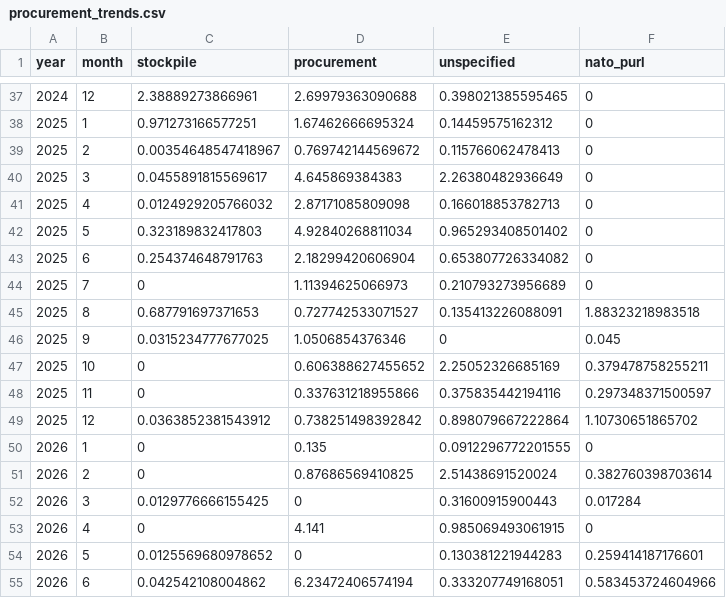
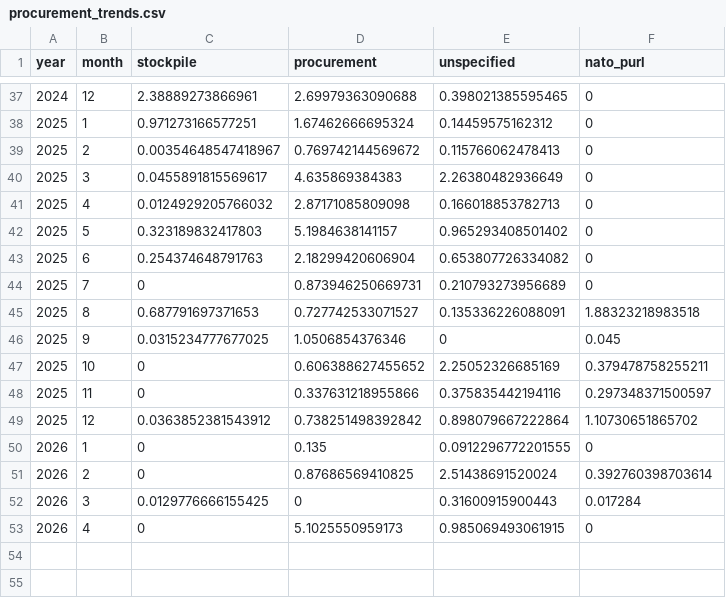
Before and after one commit to UkraineSupportTrackerWebsite/ukraine-support-tracker, a CSV file: data/procurement_trends.csv, drawn as a sheet; only a part is shown, gaps mark what is left out.

```diff
--- a/data/procurement_trends.csv
+++ b/data/procurement_trends.csv
@@ -39,8 +39,8 @@
 2025,2,0.00354648547418967,0.769742144569672,0.115766062478413,0
-2025,3,0.0455891815569617,4.645869384383,2.26380482936649,0
+2025,3,0.0455891815569617,4.635869384383,2.26380482936649,0
 2025,4,0.0124929205766032,2.87171085809098,0.166018853782713,0
-2025,5,0.323189832417803,4.92840268811034,0.965293408501402,0
+2025,5,0.323189832417803,5.1984638141157,0.965293408501402,0
 2025,6,0.254374648791763,2.18299420606904,0.653807726334082,0
-2025,7,0,1.11394625066973,0.210793273956689,0
-2025,8,0.687791697371653,0.727742533071527,0.135413226088091,1.88323218983518
+2025,7,0,0.873946250669731,0.210793273956689,0
+2025,8,0.687791697371653,0.727742533071527,0.135336226088091,1.88323218983518
 2025,9,0.0315234777677025,1.0506854376346,0,0.045
@@ -50,6 +50,4 @@
 2026,1,0,0.135,0.0912296772201555,0
-2026,2,0,0.87686569410825,2.51438691520024,0.382760398703614
+2026,2,0,0.87686569410825,2.51438691520024,0.392760398703614
 2026,3,0.0129776666155425,0,0.31600915900443,0.017284
-2026,4,0,4.141,0.985069493061915,0
-2026,5,0.0125569680978652,0,0.130381221944283,0.259414187176601
-2026,6,0.042542108004862,6.23472406574194,0.333207749168051,0.583453724604966
+2026,4,0,5.1025550959173,0.985069493061915,0
```
Also changed, not shown: data/data_explorer.csv, data/total_allocations.csv, 3 other files.
